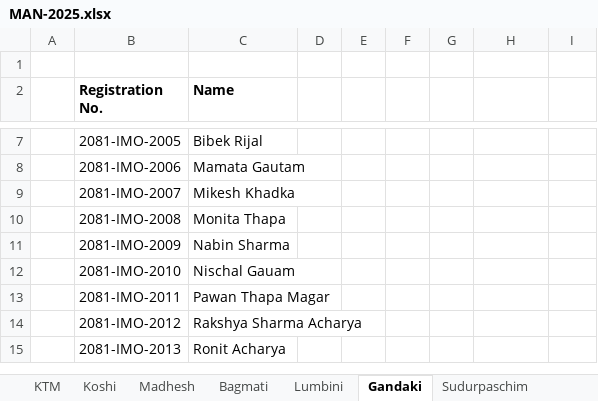
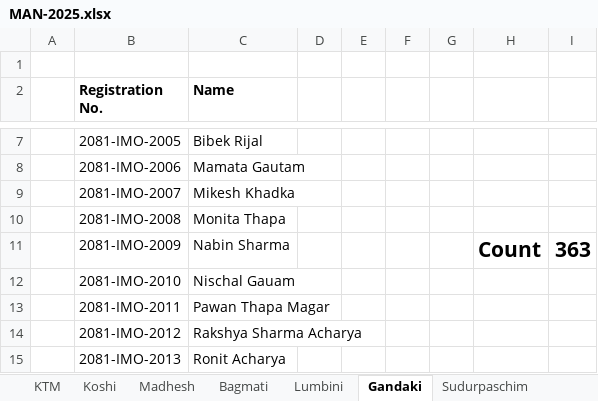
Before and after one commit to adhikariprajitraj/streamlit_app_for_MAN, an Excel workbook: 2025 result/MAN-2025.xlsx, sheet Gandaki, drawn as a sheet; only a part is shown, gaps mark what is left out; values as stored, in another font and other column widths than the file's, no borders; the diff names each change by its address in the sheet, - before the commit and + after, or states it on an @@ line.

```diff
--- a/2025 result/MAN-2025.xlsx (sheet Gandaki)
+++ b/2025 result/MAN-2025.xlsx (sheet Gandaki)
-H11: (empty)
+H11: Count
-I11: (empty)
+I11: 363
```
Also changed, not shown: sheet TOP-10, sheet TST, sheet Sudurpaschim, sheet Karnali, sheet Lumbini, sheet Madhesh, 5 more sheets, 1 other file.
